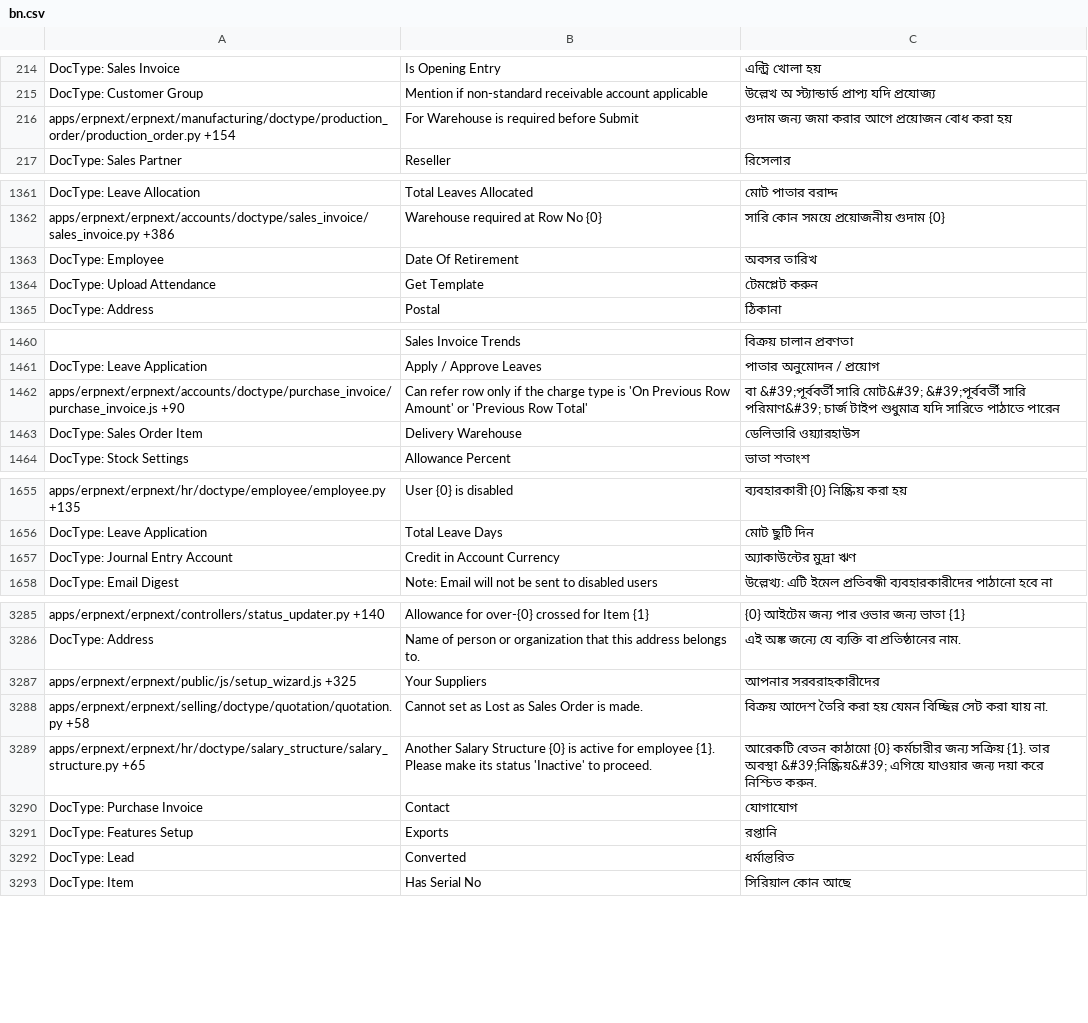
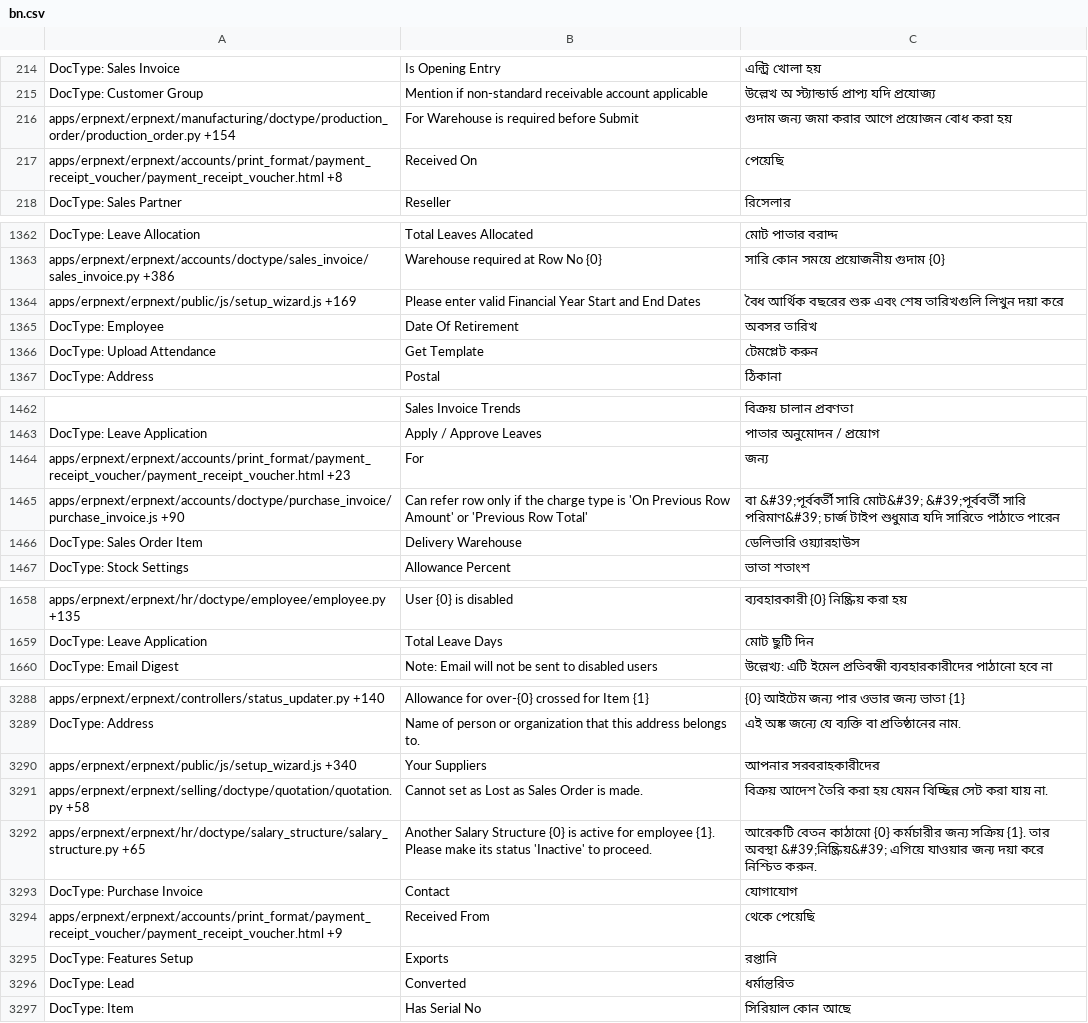
Before and after one commit to techyst-net/nexyst, a CSV file: erpnext/translations/bn.csv, drawn as a sheet; only a part is shown, gaps mark what is left out; removed rows and columns are numbered as before the commit, all else as after; the diff covers the shown part only; the diff names each change by its address in the sheet, - before the commit and + after, or states it on an @@ line.

```diff
--- a/erpnext/translations/bn.csv
+++ b/erpnext/translations/bn.csv
+row 217: apps/erpnext/erpnext/accounts/print_format/payment_receipt_voucher/payment_receipt_voucher.html +8 | Received On | পেয়েছি
+row 1364: apps/erpnext/erpnext/public/js/setup_wizard.js +169 | Please enter valid Financial Year Start and End Dates | বৈধ আর্থিক বছরের শুরু এবং শেষ তারিখগুলি লিখুন দয়া করে
+row 1464: apps/erpnext/erpnext/accounts/print_format/payment_receipt_voucher/payment_receipt_voucher.html +23 | For | জন্য
-row 1657: DocType: Journal Entry Account | Credit in Account Currency | অ্যাকাউন্টের মুদ্রা ঋণ
-A3290: apps/erpnext/erpnext/public/js/setup_wizard.js +325
+A3290: apps/erpnext/erpnext/public/js/setup_wizard.js +340
+row 3294: apps/erpnext/erpnext/accounts/print_format/payment_receipt_voucher/payment_receipt_voucher.html +9 | Received From | থেকে পেয়েছি
```
Also changed, not shown: 5 added rows, 2 removed rows and 81 edited cells elsewhere in this file, erpnext/translations/hi.csv, erpnext/translations/km.csv, 46 other files.
